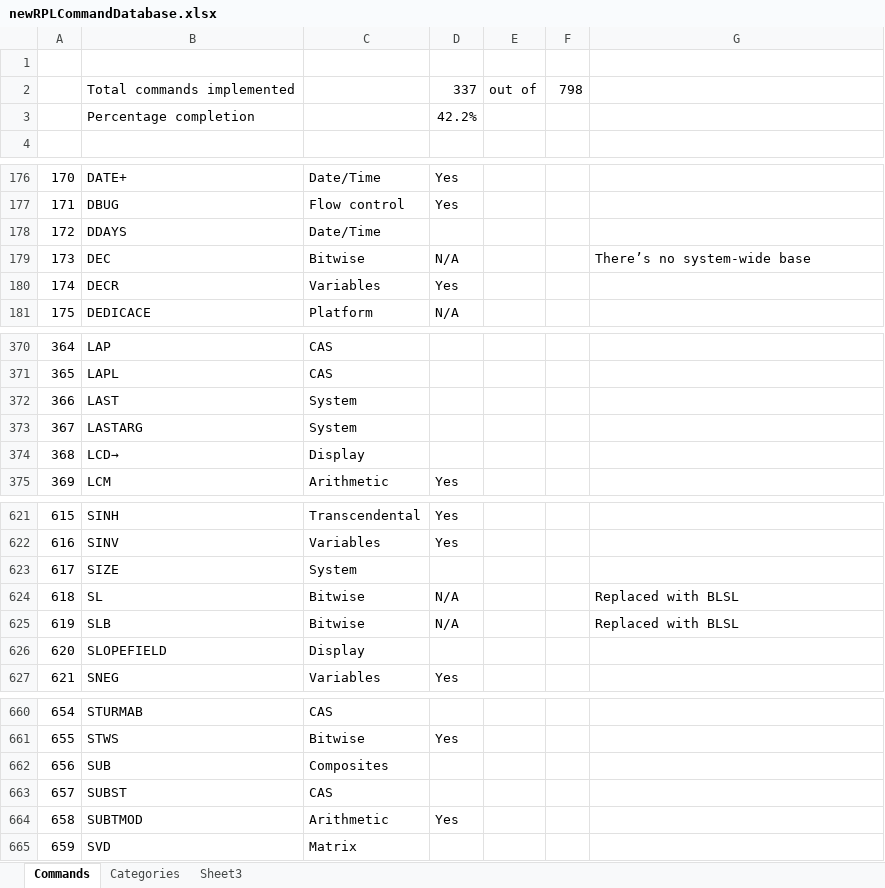
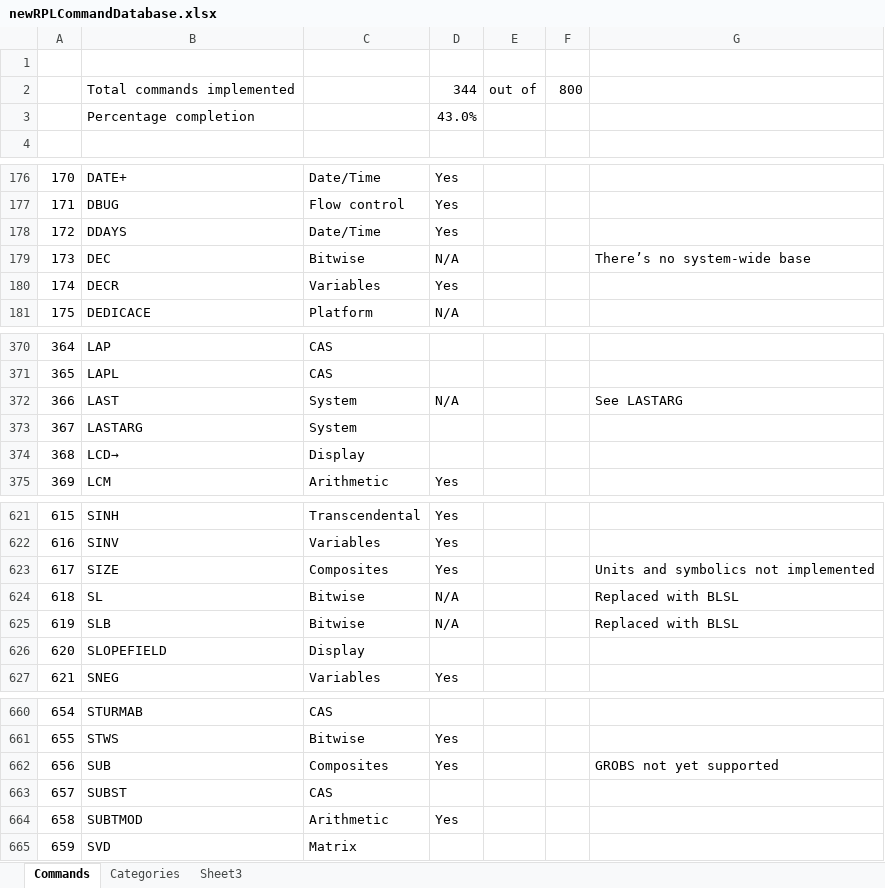
Before and after one commit to c3d/db48x-from-newrpl, an Excel workbook: newrpl/docs/newRPLCommandDatabase.xlsx, sheet Commands, drawn as a sheet; only a part is shown, gaps mark what is left out; values as stored, in another font and other column widths than the file's, no cell formats; charts and pictures not drawn; the diff covers the shown part only; the diff names each change by its address in the sheet, - before the commit and + after, or states it on an @@ line.

```diff
--- a/newrpl/docs/newRPLCommandDatabase.xlsx (sheet Commands)
+++ b/newrpl/docs/newRPLCommandDatabase.xlsx (sheet Commands)
-D2: 337
+D2: 344
-F2: 798
+F2: 800
-D3: 42.2%
+D3: 43.0%
-D178: (empty)
+D178: Yes
-D372: (empty)
+D372: N/A
-G372: (empty)
+G372: See LASTARG
-C623: System
+C623: Composites
-D623: (empty)
+D623: Yes
-G623: (empty)
+G623: Units and symbolics not implemented
-D662: (empty)
+D662: Yes
-G662: (empty)
+G662: GROBS not yet supported
```
Also changed, not shown: other rows of this sheet, cell formats, hidden cells, 28 other files.
